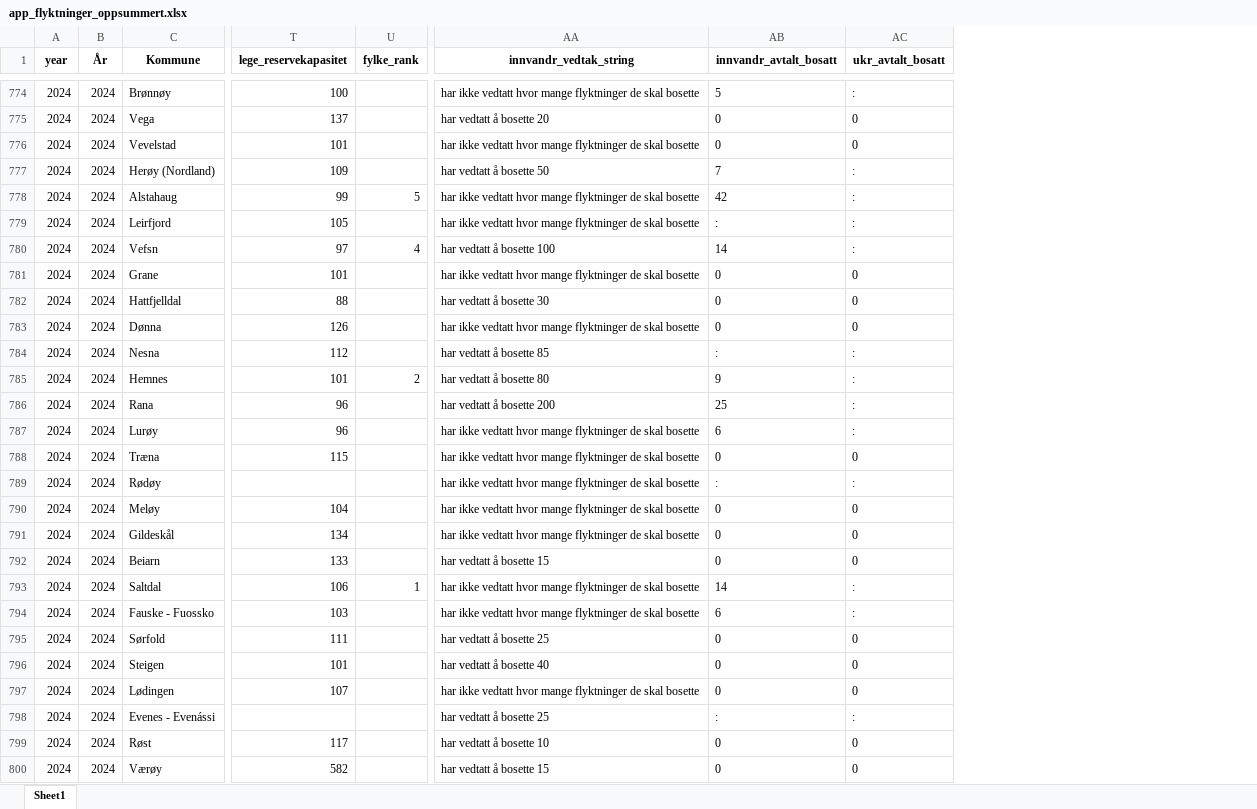
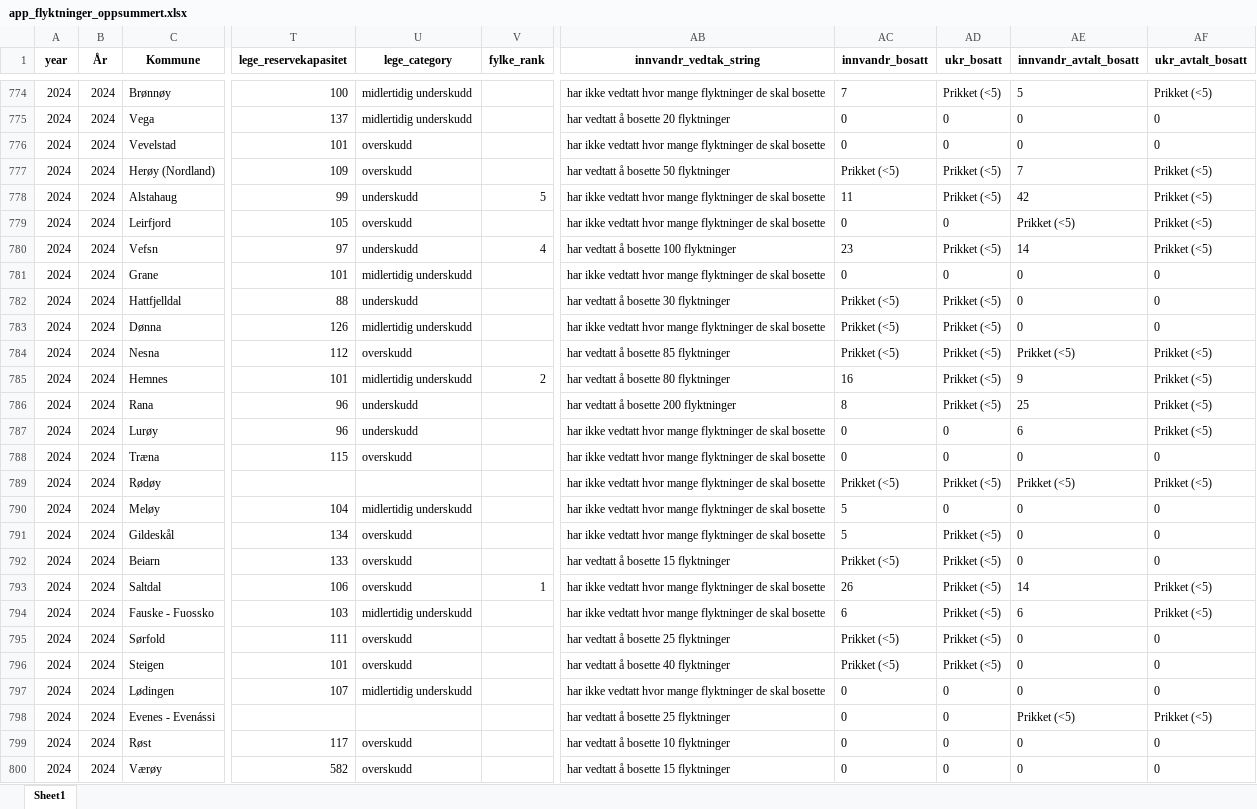
Before and after one commit to Samarbeidsdesken/p02-ukraina, an Excel workbook: data/app_flyktninger_oppsummert.xlsx, sheet Sheet1, drawn as a sheet; only a part is shown, gaps mark what is left out; values as stored, in another font and other column widths than the file's, no borders; addresses are those after the commit; the diff covers the shown part only; the diff names each change by its address in the sheet, - before the commit and + after, or states it on an @@ line.

Commit message:
added fastlege category and other text describing the municipality

```diff
--- a/data/app_flyktninger_oppsummert.xlsx (sheet Sheet1)
+++ b/data/app_flyktninger_oppsummert.xlsx (sheet Sheet1)
+column U (lege_category), rows 774-800: midlertidig underskudd | midlertidig underskudd | overskudd | overskudd | underskudd | overskudd | underskudd | midlertidig underskudd | underskudd | midlertidig underskudd | overskudd | midlertidig underskudd | underskudd | underskudd | overskudd |  | midlertidig underskudd | overskudd | overskudd | overskudd | midlertidig underskudd | overskudd | overskudd | midlertidig underskudd |  | overskudd | overskudd
+column AC (innvandr_bosatt), rows 774-800: 7 | 0 | 0 | Prikket (<5) | 11 | 0 | 23 | 0 | Prikket (<5) | Prikket (<5) | Prikket (<5) | 16 | 8 | 0 | 0 | Prikket (<5) | 5 | 5 | Prikket (<5) | 26 | 6 | Prikket (<5) | Prikket (<5) | 0 | 0 | 0 | 0
+column AD (ukr_bosatt), rows 774-800: Prikket (<5) | 0 | 0 | Prikket (<5) | Prikket (<5) | 0 | Prikket (<5) | 0 | Prikket (<5) | Prikket (<5) | Prikket (<5) | Prikket (<5) | Prikket (<5) | 0 | 0 | Prikket (<5) | 0 | Prikket (<5) | Prikket (<5) | Prikket (<5) | Prikket (<5) | Prikket (<5) | Prikket (<5) | 0 | 0 | 0 | 0
-AF774 (ukr_avtalt_bosatt): :
+AF774 (ukr_avtalt_bosatt): Prikket (<5)
-AB775 (innvandr_vedtak_string): har vedtatt å bosette 20
+AB775 (innvandr_vedtak_string): har vedtatt å bosette 20 flyktninger
-AB777 (innvandr_vedtak_string): har vedtatt å bosette 50
+AB777 (innvandr_vedtak_string): har vedtatt å bosette 50 flyktninger
-AF777:AF780 (ukr_avtalt_bosatt): :
+AF777:AF780 (ukr_avtalt_bosatt): Prikket (<5)
-AE779 (innvandr_avtalt_bosatt): :
+AE779 (innvandr_avtalt_bosatt): Prikket (<5)
-AB780 (innvandr_vedtak_string): har vedtatt å bosette 100
+AB780 (innvandr_vedtak_string): har vedtatt å bosette 100 flyktninger
-AB782 (innvandr_vedtak_string): har vedtatt å bosette 30
+AB782 (innvandr_vedtak_string): har vedtatt å bosette 30 flyktninger
-AB784 (innvandr_vedtak_string): har vedtatt å bosette 85
+AB784 (innvandr_vedtak_string): har vedtatt å bosette 85 flyktninger
-AE784 (innvandr_avtalt_bosatt): :
+AE784 (innvandr_avtalt_bosatt): Prikket (<5)
-AF784:AF787 (ukr_avtalt_bosatt): :
+AF784:AF787 (ukr_avtalt_bosatt): Prikket (<5)
-AB785 (innvandr_vedtak_string): har vedtatt å bosette 80
+AB785 (innvandr_vedtak_string): har vedtatt å bosette 80 flyktninger
-AB786 (innvandr_vedtak_string): har vedtatt å bosette 200
+AB786 (innvandr_vedtak_string): har vedtatt å bosette 200 flyktninger
-AE789 (innvandr_avtalt_bosatt): :
+AE789 (innvandr_avtalt_bosatt): Prikket (<5)
-AF789 (ukr_avtalt_bosatt): :
+AF789 (ukr_avtalt_bosatt): Prikket (<5)
-AB792 (innvandr_vedtak_string): har vedtatt å bosette 15
+AB792 (innvandr_vedtak_string): har vedtatt å bosette 15 flyktninger
-AF793:AF794 (ukr_avtalt_bosatt): :
+AF793:AF794 (ukr_avtalt_bosatt): Prikket (<5)
-AB795 (innvandr_vedtak_string): har vedtatt å bosette 25
+AB795 (innvandr_vedtak_string): har vedtatt å bosette 25 flyktninger
-AB796 (innvandr_vedtak_string): har vedtatt å bosette 40
+AB796 (innvandr_vedtak_string): har vedtatt å bosette 40 flyktninger
-AB798 (innvandr_vedtak_string): har vedtatt å bosette 25
+AB798 (innvandr_vedtak_string): har vedtatt å bosette 25 flyktninger
-AE798 (innvandr_avtalt_bosatt): :
+AE798 (innvandr_avtalt_bosatt): Prikket (<5)
-AF798 (ukr_avtalt_bosatt): :
+AF798 (ukr_avtalt_bosatt): Prikket (<5)
-AB799 (innvandr_vedtak_string): har vedtatt å bosette 10
+AB799 (innvandr_vedtak_string): har vedtatt å bosette 10 flyktninger
-AB800 (innvandr_vedtak_string): har vedtatt å bosette 15
+AB800 (innvandr_vedtak_string): har vedtatt å bosette 15 flyktninger
```
Also changed, not shown: 476 edited cells elsewhere in this sheet, 1 other file.
